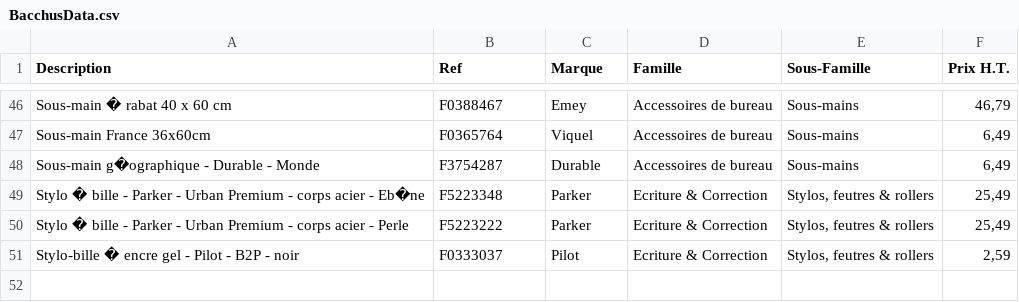
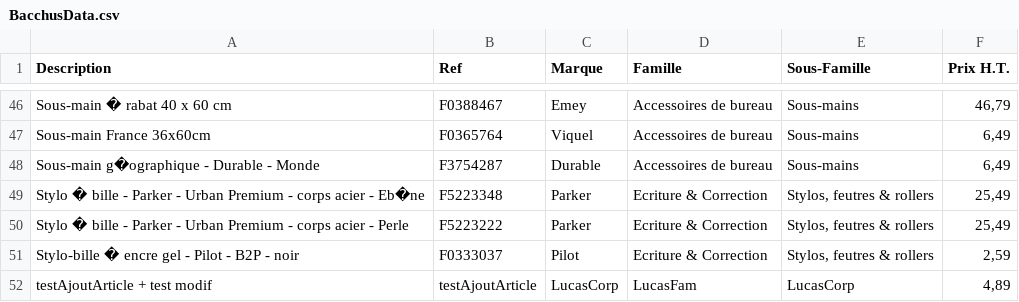
Before and after one commit to LucasDos/Bacchus, a CSV file: data/BacchusData.csv, drawn as a sheet; only a part is shown, gaps mark what is left out; the diff names each change by its address in the sheet, - before the commit and + after, or states it on an @@ line.

```diff
--- a/data/BacchusData.csv
+++ b/data/BacchusData.csv
+row 52: testAjoutArticle + test modif | testAjoutArticle | LucasCorp | LucasFam | LucasCorp | 4,89
```
Also changed, not shown: 1 other file.
